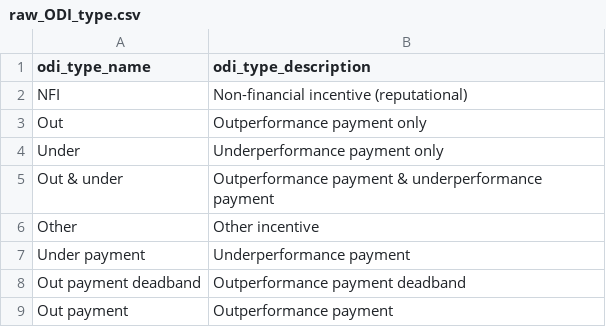
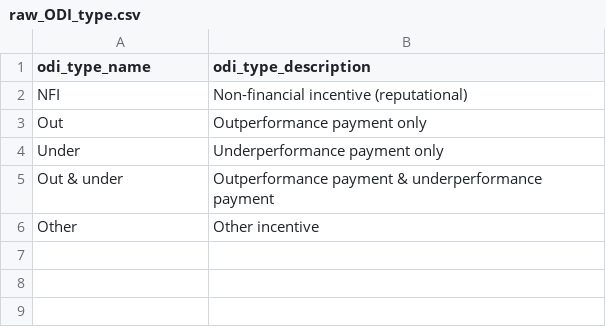
Before and after one commit to Ofwat/demo_dbt, a CSV file: data/raw_ODI_type.csv, drawn as a sheet.

```diff
--- a/data/raw_ODI_type.csv
+++ b/data/raw_ODI_type.csv
@@ -6,4 +6 @@ Out & under,Outperformance payment & underperformance payment
 Other,Other incentive
-Under payment,Underperformance payment
-Out payment deadband,Outperformance payment deadband
-Out payment,Outperformance payment
```
Also changed, not shown: 5 other files.
